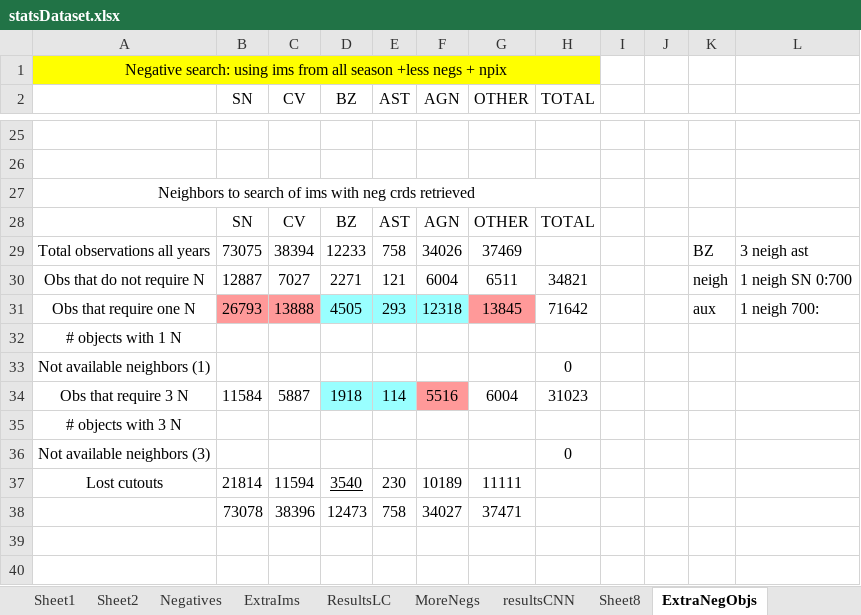
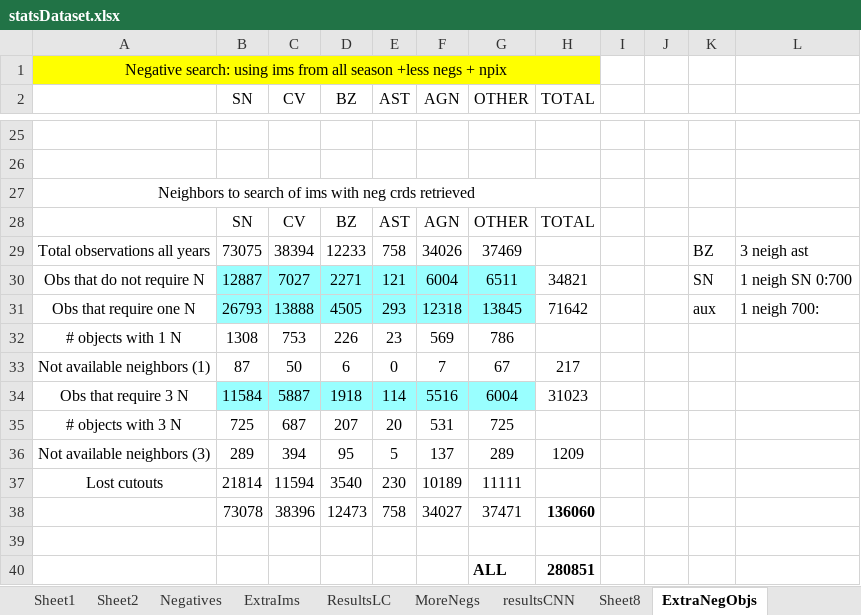
Before and after one commit to cgomez11/Transient-Objects-, an Excel workbook: statsDataset.xlsx, sheet ExtraNegObjs, drawn as a sheet; only a part is shown, gaps mark what is left out; values as stored, in another font and other column widths than the file's, no borders; removed rows and columns are numbered as before the commit, all else as after; the diff covers the shown part only; the diff names each change by its address in the sheet, - before the commit and + after, or states it on an @@ line.

```diff
--- a/statsDataset.xlsx (sheet ExtraNegObjs)
+++ b/statsDataset.xlsx (sheet ExtraNegObjs)
-B30:G30 fill: none
+B30:G30 fill: #99FFFF
-K30: neigh
+K30: SN
-B31:C31 fill: #FF9999
+B31:C31 fill: #99FFFF
-G31 fill: #FF9999
+G31 fill: #99FFFF
-row 32: # objects with 1 N
-row 33: Not available neighbors (1) |  |  |  |  |  |  | 0
+row 32: # objects with 1 N | 1308 | 753 | 226 | 23 | 569 | 786
+row 33: Not available neighbors (1) | 87 | 50 | 6 | 0 | 7 | 67 | 217
-B34:C34 fill: none
+B34:C34 fill: #99FFFF
-F34 fill: #FF9999
+F34 fill: #99FFFF
-G34 fill: none
+G34 fill: #99FFFF
-row 35: # objects with 3 N
-row 36: Not available neighbors (3) |  |  |  |  |  |  | 0
+row 35: # objects with 3 N | 725 | 687 | 207 | 20 | 531 | 725
+row 36: Not available neighbors (3) | 289 | 394 | 95 | 5 | 137 | 289 | 1209
-D37 underline: on
+D37 underline: off
-H38 (TOTAL): (empty)
+H38 (TOTAL): 136060
+row 39: (empty)
+row 40:  |  |  |  |  |  | ALL | 280851
```
Also changed, not shown: 19 edited cells and cell formats elsewhere in this sheet, other sheet tabs.
